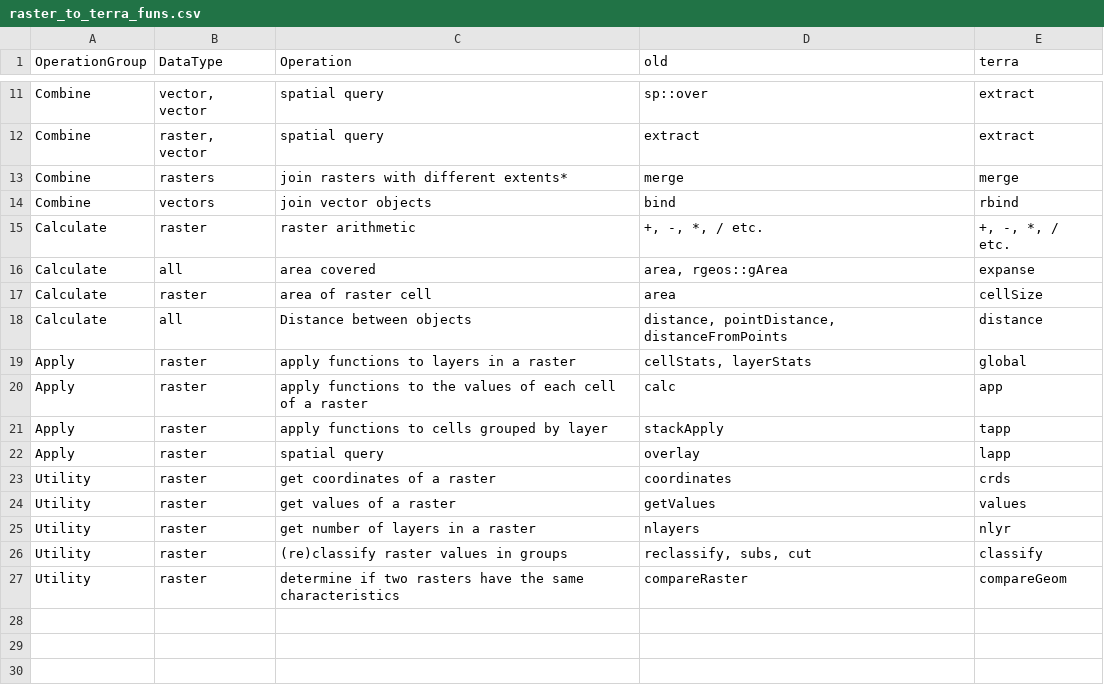
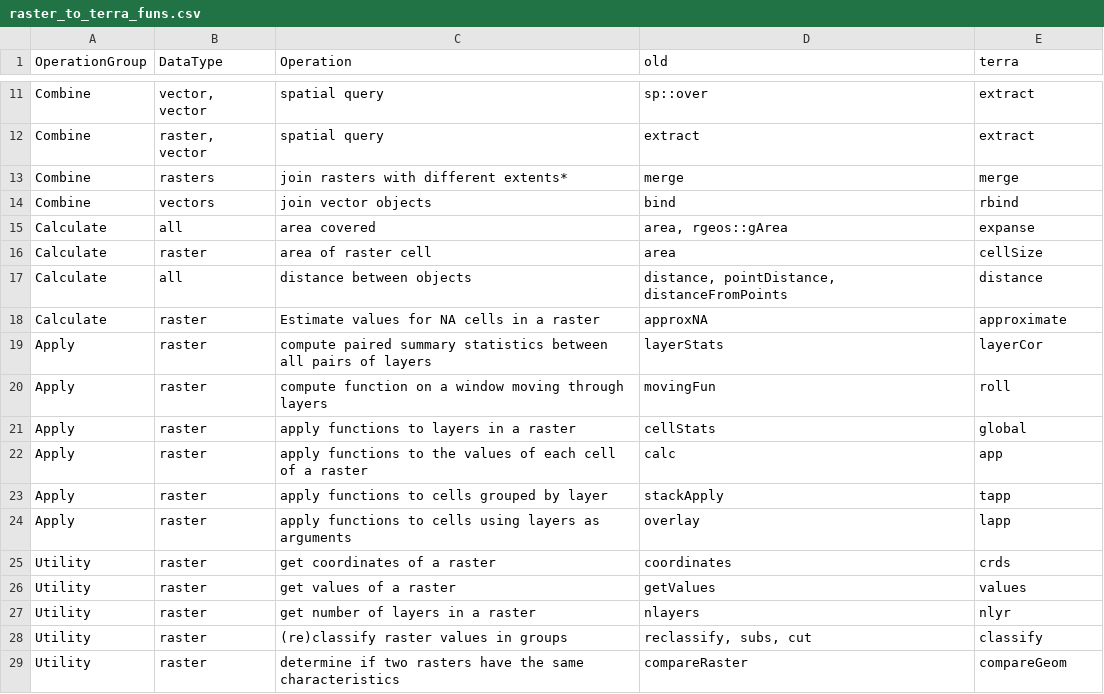
Before and after one commit to d-rug/raster_to_terra, a CSV file: raster_to_terra_funs.csv, drawn as a sheet; only a part is shown, gaps mark what is left out.

Commit message:
redid split between calculate and apply operation group

```diff
--- a/raster_to_terra_funs.csv
+++ b/raster_to_terra_funs.csv
@@ -14,10 +14,12 @@ Combine,rasters,join rasters with different extents*,merge,merge
 Combine,vectors,join vector objects,bind,rbind
-Calculate,raster,raster arithmetic,"+, -, *, / etc.","+, -, *, / etc."
 Calculate,all,area covered,"area, rgeos::gArea",expanse
 Calculate,raster,area of raster cell,area,cellSize
-Calculate,all,Distance between objects,"distance, pointDistance, distanceFromPoints",distance
-Apply,raster,apply functions to layers in a raster,"cellStats, layerStats",global
+Calculate,all,distance between objects,"distance, pointDistance, distanceFromPoints",distance
+Calculate,raster,Estimate values for NA cells in a raster,approxNA,approximate
+Apply,raster,compute paired summary statistics between all pairs of layers,layerStats,layerCor
+Apply,raster,compute function on a window moving through layers,movingFun,roll
+Apply,raster,apply functions to layers in a raster,cellStats,global
 Apply,raster,apply functions to the values of each cell of a raster,calc,app
 Apply,raster,apply functions to cells grouped by layer,stackApply,tapp
-Apply,raster,spatial query,overlay,lapp
+Apply,raster,apply functions to cells using layers as arguments,overlay,lapp
 Utility,raster,get coordinates of a raster,coordinates,crds
```
